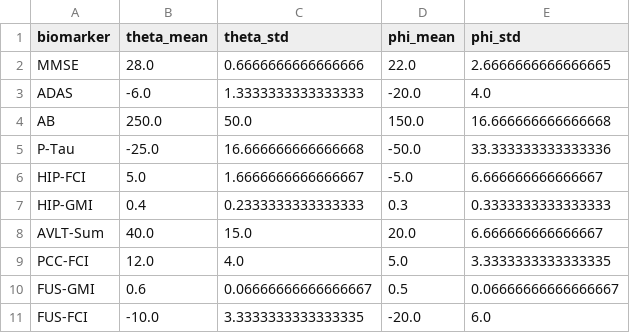
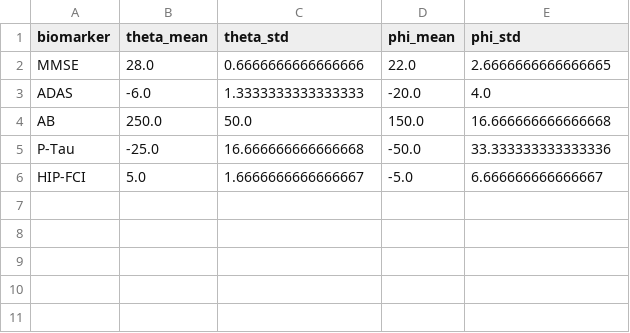
Before and after one commit to hongtaoh/ebm-book, a CSV file: data/means_stds.csv, drawn as a sheet.

```diff
--- a/data/means_stds.csv
+++ b/data/means_stds.csv
@@ -6,6 +6 @@ P-Tau,-25.0,16.666666666666668,-50.0,33.333333333333336
 HIP-FCI,5.0,1.6666666666666667,-5.0,6.666666666666667
-HIP-GMI,0.4,0.2333333333333333,0.3,0.3333333333333333
-AVLT-Sum,40.0,15.0,20.0,6.666666666666667
-PCC-FCI,12.0,4.0,5.0,3.3333333333333335
-FUS-GMI,0.6,0.06666666666666667,0.5,0.06666666666666667
-FUS-FCI,-10.0,3.3333333333333335,-20.0,6.0
```
Also changed, not shown: 13 other files.
